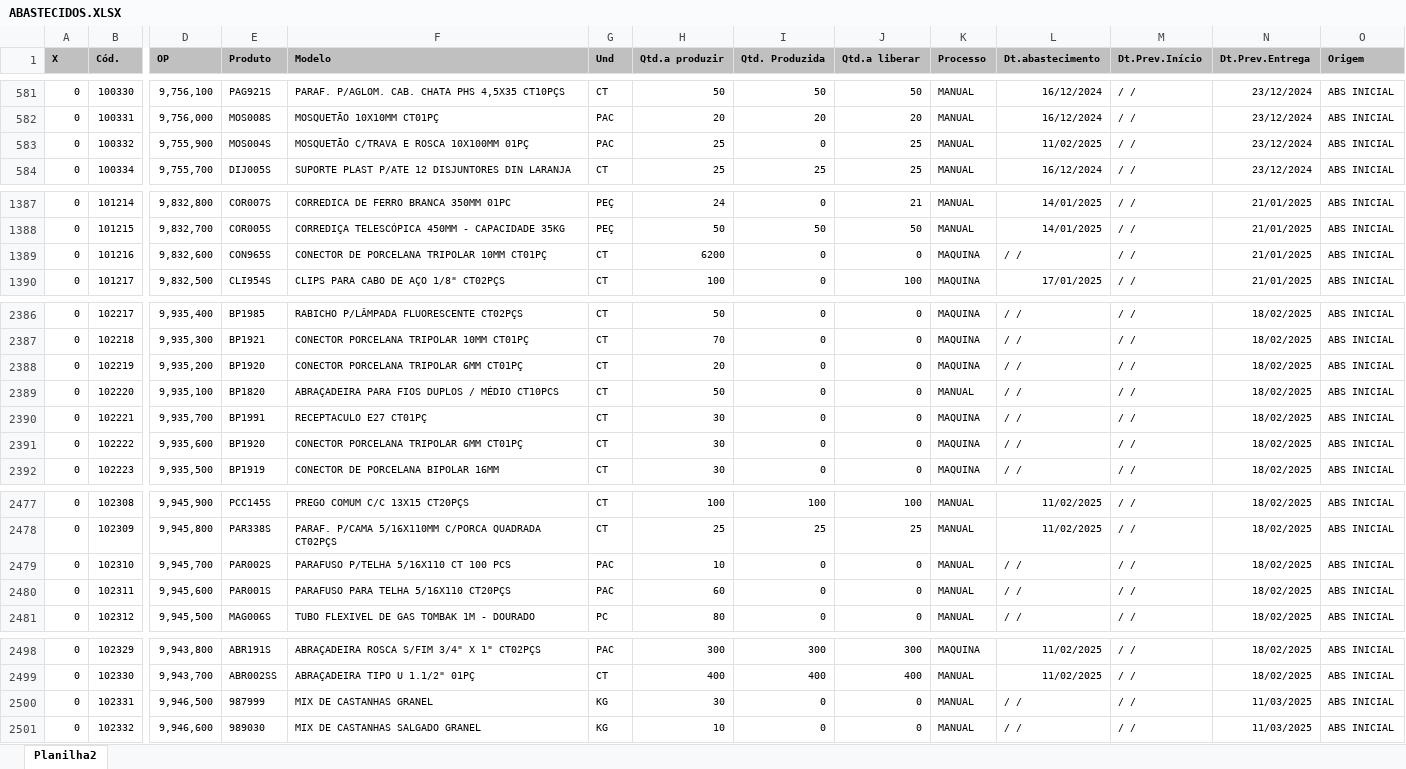
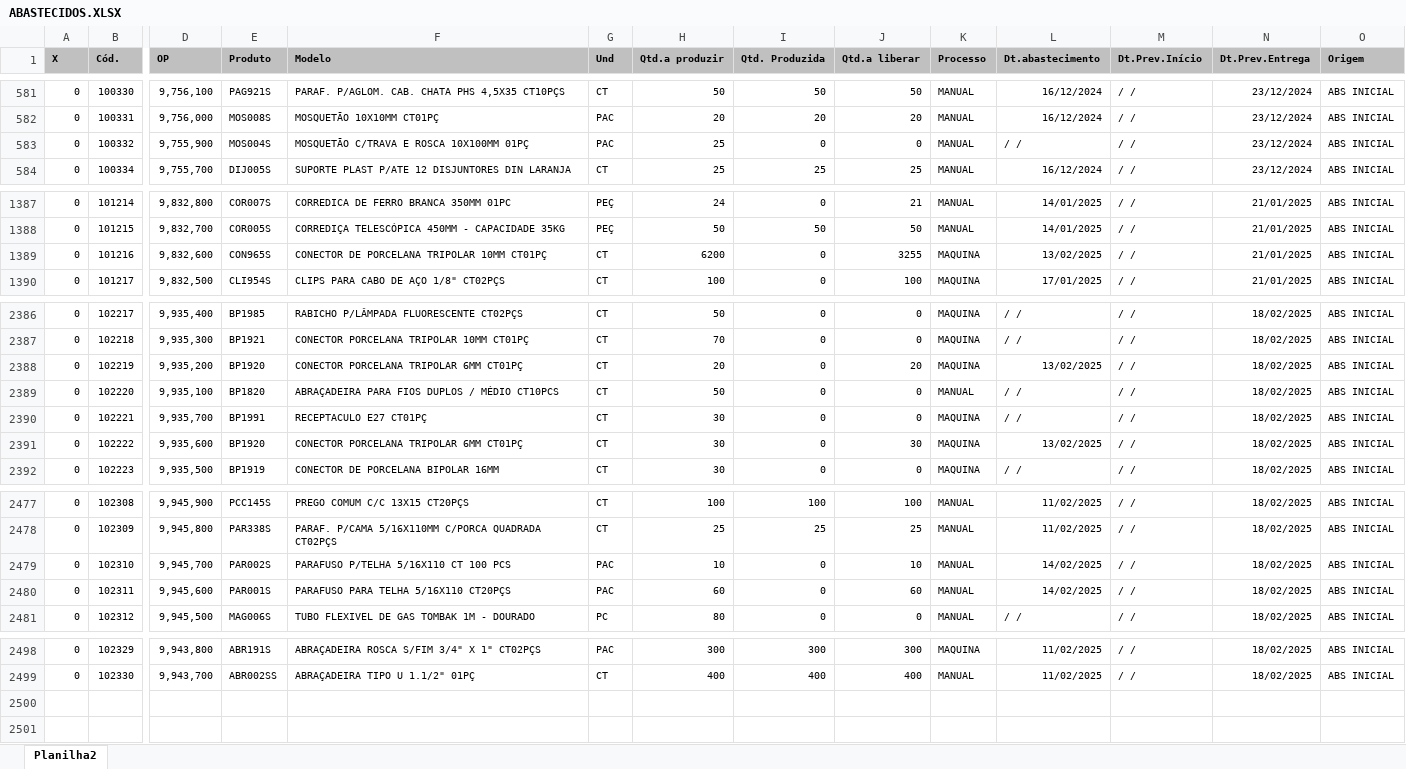
Before and after one commit to zcaus/newdash, an Excel workbook: planilha/ABASTECIDOS.XLSX, sheet Planilha2, drawn as a sheet; only a part is shown, gaps mark what is left out; values as stored, in another font and other column widths than the file's, no borders; rows hold the shown columns only; the diff covers the shown part only; the diff names each change by its address in the sheet, - before the commit and + after, or states it on an @@ line.

```diff
--- a/planilha/ABASTECIDOS.XLSX (sheet Planilha2)
+++ b/planilha/ABASTECIDOS.XLSX (sheet Planilha2)
-J583 (Qtd.a liberar): 25
+J583 (Qtd.a liberar): 0
-L583 (Dt.abastecimento): 11/02/2025
+L583 (Dt.abastecimento): / /
-J1389 (Qtd.a liberar): 0
+J1389 (Qtd.a liberar): 3255
-L1389 (Dt.abastecimento): / /
+L1389 (Dt.abastecimento): 13/02/2025
-J2388 (Qtd.a liberar): 0
+J2388 (Qtd.a liberar): 20
-L2388 (Dt.abastecimento): / /
+L2388 (Dt.abastecimento): 13/02/2025
-J2391 (Qtd.a liberar): 0
+J2391 (Qtd.a liberar): 30
-L2391 (Dt.abastecimento): / /
+L2391 (Dt.abastecimento): 13/02/2025
-J2479 (Qtd.a liberar): 0
+J2479 (Qtd.a liberar): 10
-L2479:L2480 (Dt.abastecimento): / /
+L2479:L2480 (Dt.abastecimento): 14/02/2025
-J2480 (Qtd.a liberar): 0
+J2480 (Qtd.a liberar): 60
-row 2500: 0 | 102331 | 9,946,500 | 987999 | MIX DE CASTANHAS GRANEL | KG | 30 | 0 | 0 | MANUAL | / / | / / | 11/03/2025 | ABS INICIAL
-row 2501: 0 | 102332 | 9,946,600 | 989030 | MIX DE CASTANHAS SALGADO GRANEL | KG | 10 | 0 | 0 | MANUAL | / / | / / | 11/03/2025 | ABS INICIAL
```
Also changed, not shown: 25 edited cells elsewhere in this sheet, planilha/PEDIDOS.XLSX, planilha/controledosistema.xlsx, 1 other file.
